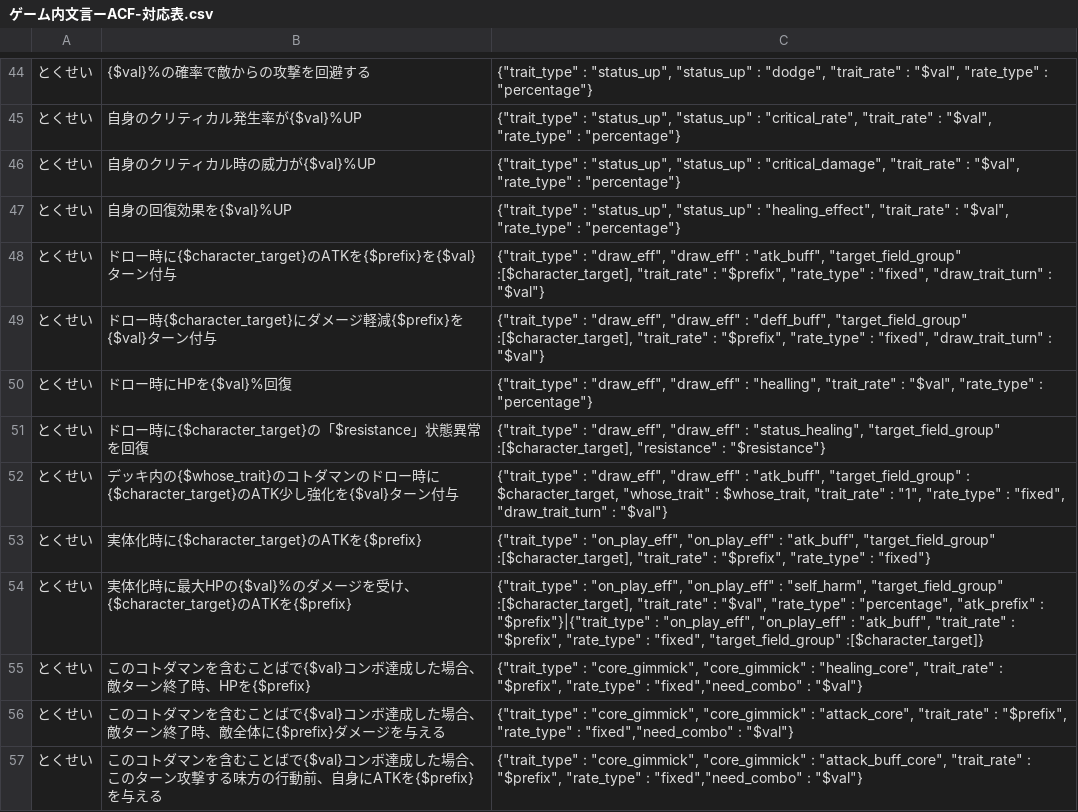
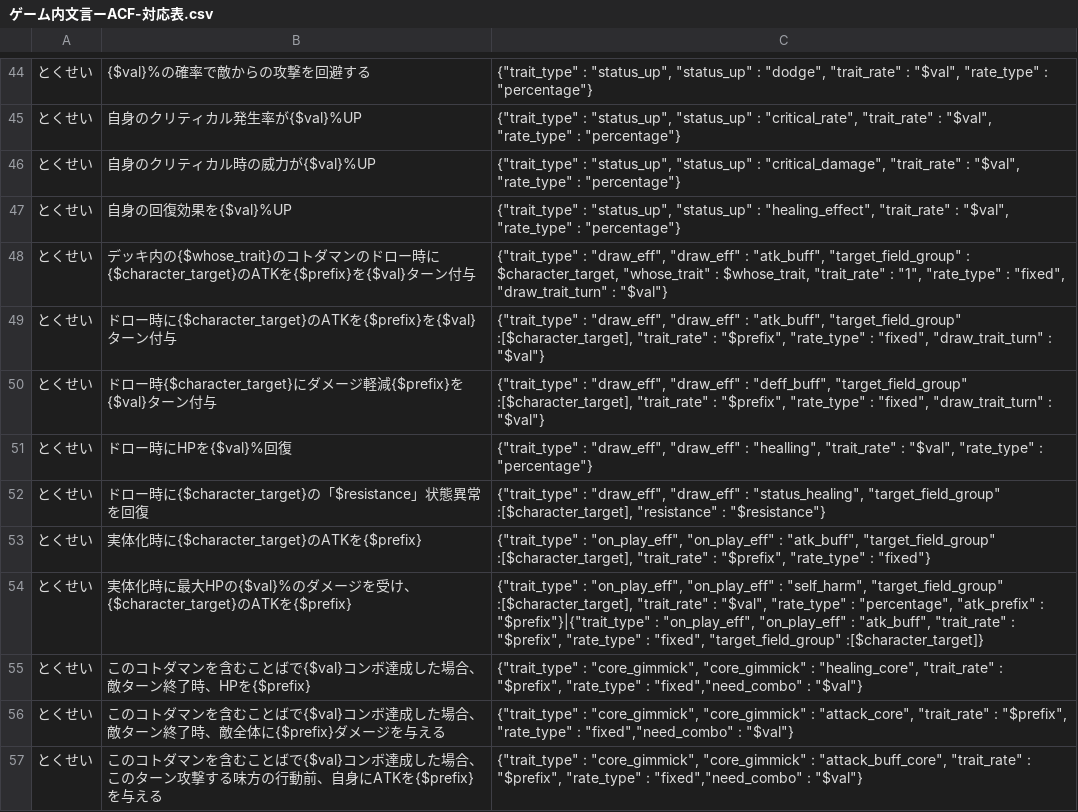
Before and after one commit to satorub01-cyber/kotodaman-db, a CSV file: lib/ゲーム内文言ーACF-対応表.csv, drawn as a sheet; only a part is shown, gaps mark what is left out.

Commit message:
whose_traitなどnameのかぶっているフィールドのキー呼び出し化

```diff
--- a/lib/ゲーム内文言ーACF-対応表.csv
+++ b/lib/ゲーム内文言ーACF-対応表.csv
@@ -47,2 +47,3 @@
 とくせい,自身の回復効果を{$val}%UP,"{""trait_type"" : ""status_up"", ""status_up"" : ""healing_effect"", ""trait_rate"" : ""$val"", ""rate_type"" : ""percentage""}"
+とくせい,デッキ内の{$whose_trait}のコトダマンのドロー時に{$character_target}のATKを{$prefix}を{$val}ターン付与,"{""trait_type"" : ""draw_eff"", ""draw_eff"" : ""atk_buff"", ""target_field_group"" : $character_target, ""whose_trait"" : $whose_trait, ""trait_rate"" : ""1"", ""rate_type"" : ""fixed"", ""draw_trait_turn"" : ""$val""}"
 とくせい,ドロー時に{$character_target}のATKを{$prefix}を{$val}ターン付与,"{""trait_type"" : ""draw_eff"", ""draw_eff"" : ""atk_buff"", ""target_field_group"" :[$character_target], ""trait_rate"" : ""$prefix"", ""rate_type"" : ""fixed"", ""draw_trait_turn"" : ""$val""}"
@@ -51,3 +52,2 @@
 とくせい,ドロー時に{$character_target}の「$resistance」状態異常を回復,"{""trait_type"" : ""draw_eff"", ""draw_eff"" : ""status_healing"", ""target_field_group"" :[$character_target], ""resistance"" : ""$resistance""}"
-とくせい,デッキ内の{$whose_trait}のコトダマンのドロー時に{$character_target}のATK少し強化を{$val}ターン付与,"{""trait_type"" : ""draw_eff"", ""draw_eff"" : ""atk_buff"", ""target_field_group"" : $character_target, ""whose_trait"" : $whose_trait, ""trait_rate"" : ""1"", ""rate_type"" : ""fixed"", ""draw_trait_turn"" : ""$val""}"
 とくせい,実体化時に{$character_target}のATKを{$prefix},"{""trait_type"" : ""on_play_eff"", ""on_play_eff"" : ""atk_buff"", ""target_field_group"" :[$character_target], ""trait_rate"" : ""$prefix"", ""rate_type"" : ""fixed""}"
```
Also changed, not shown: 1 other file.
